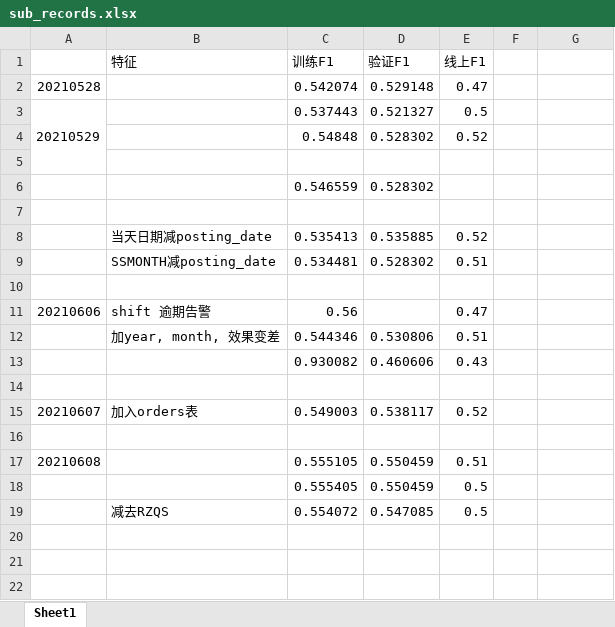
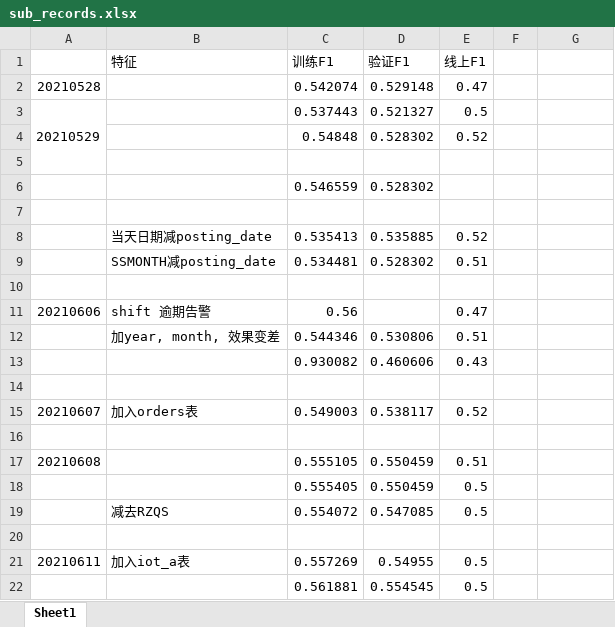
Before and after one commit to michaelzhouy/Competition, an Excel workbook: 12-DC/04-逾期风控预测/sub_records.xlsx, sheet Sheet1, drawn as a sheet; values as stored, in another font and other column widths than the file's, no borders; the diff names each change by its address in the sheet, - before the commit and + after, or states it on an @@ line.

```diff
--- a/12-DC/04-逾期风控预测/sub_records.xlsx (sheet Sheet1)
+++ b/12-DC/04-逾期风控预测/sub_records.xlsx (sheet Sheet1)
+row 20: (empty)
+row 21: 20210611 | 加入iot_a表 | 0.557269 | 0.54955 | 0.5
+row 22:  |  | 0.561881 | 0.554545 | 0.5
```
Also changed, not shown: 3 other files.
